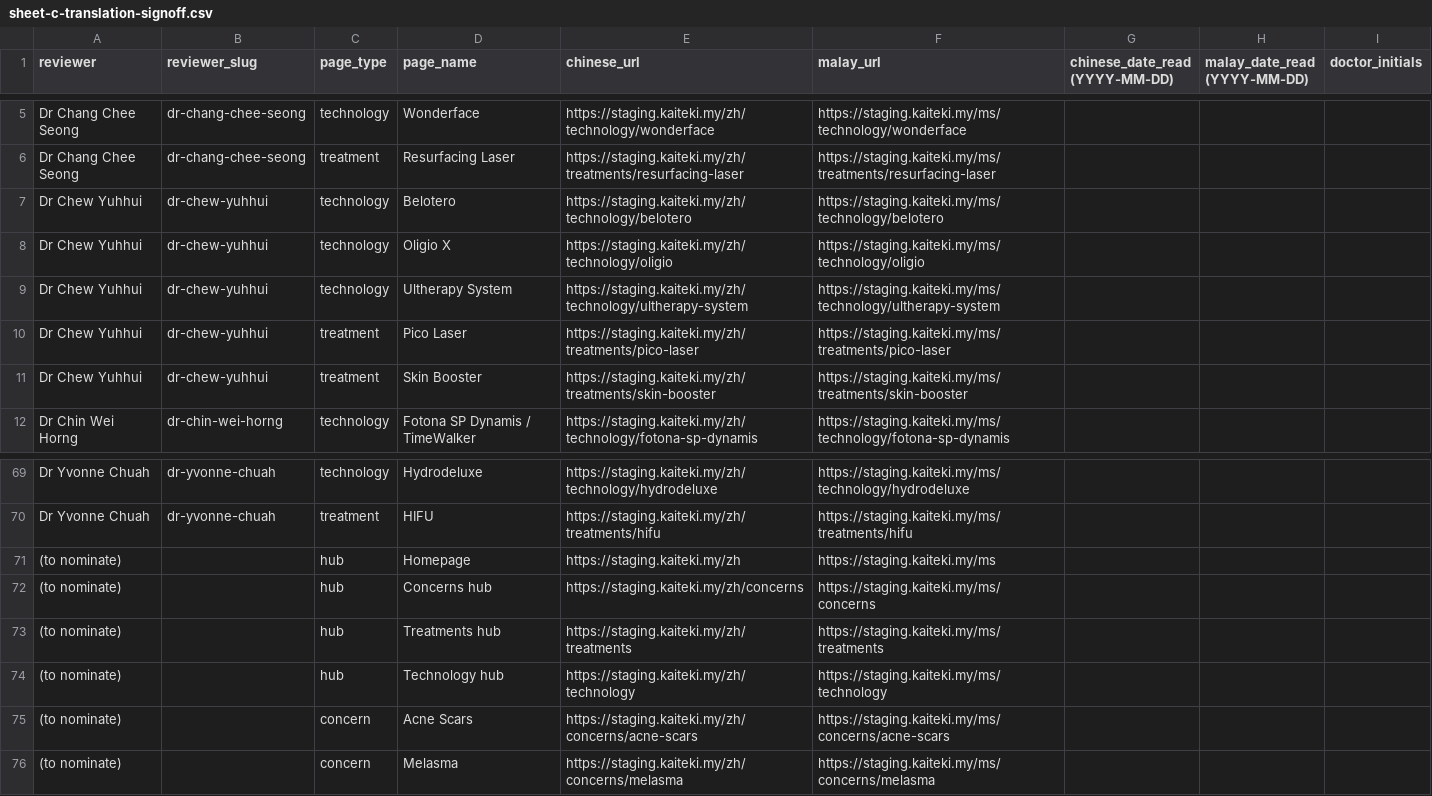
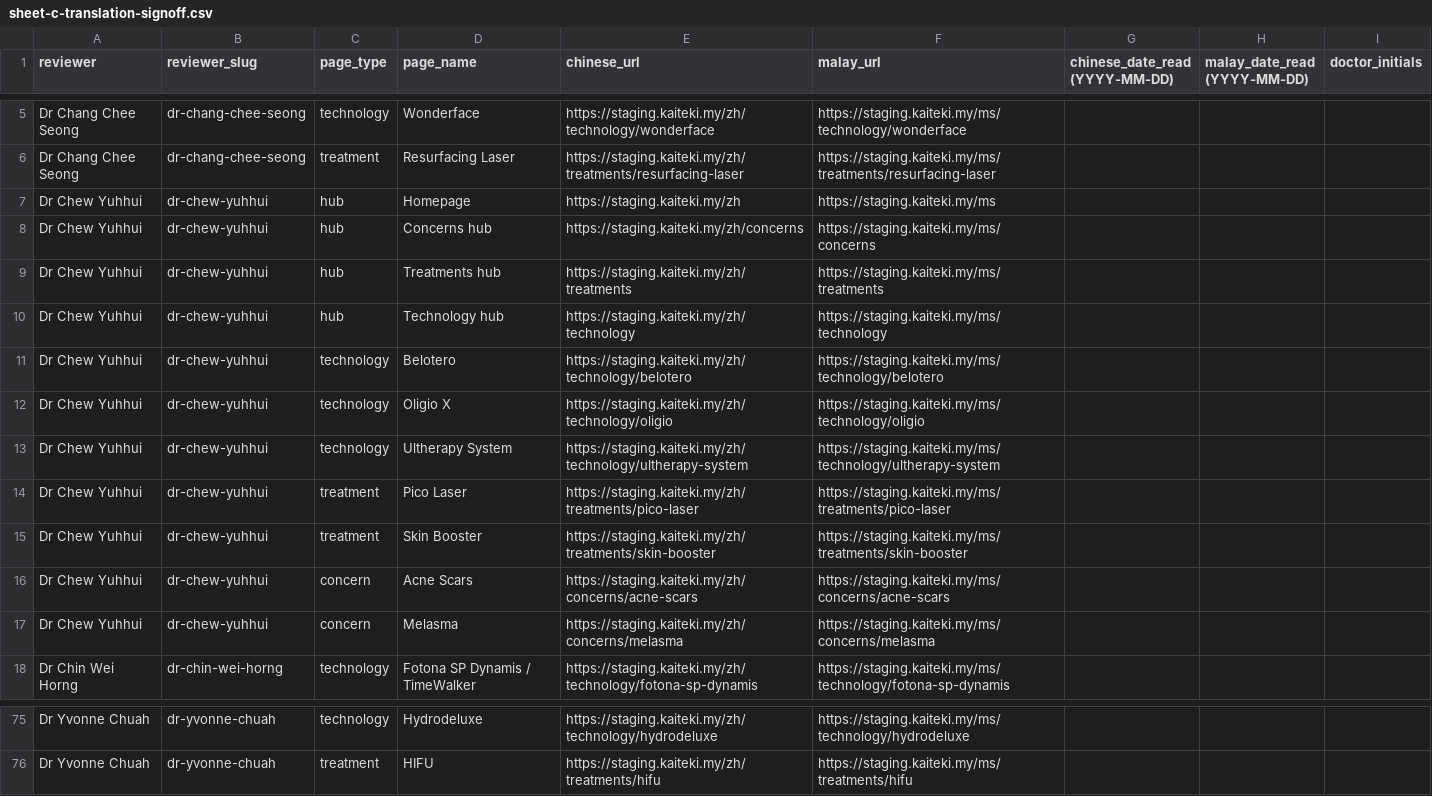
Before and after one commit to Blueprint-Agency/kaiteki-web, a CSV file: docs/15a/sheet-c-translation-signoff.csv, drawn as a sheet; only a part is shown, gaps mark what is left out; removed rows and columns are numbered as before the commit, all else as after; the diff names each change by its address in the sheet, - before the commit and + after, or states it on an @@ line.

Commit message:
content: Dr Chew signs six pages, 瘦身, no DiamondGlow
Client answers of 2026-10-17.

- Dr Chew reviews the six pages that had no reviewer: the homepage, the
  three hubs, and acne scars and melasma. The two concern pages now name
  him in English too (config/concern-signoff.json, dated with the review
  date already on each page). The homepage and hubs show no reviewer
  byline in any language; the ledger records him only so the reading list
  (docs/15a Sheet C) has a name on every row.
- The Chinese name for body slimming is 瘦身 (was 瘦身塑形): term map,
  H1, title, one heading, one FAQ, and the fat-freezing link label.
  局部瘦身迷思 stays: it means spot-reduction myths, not the page name.
- Kaiteki does not offer DiamondGlow, so the Silkpeel page no longer
  names it, in any language.
- "Botox" stays on the English pages. The Chinese and Malay rule against
  the brand name is unchanged, so /technology/botox stays English-only.

Verified: English pages differ from origin/main only on Silkpeel, acne
scars, melasma and the three affected doctor profiles; all locale URLs
404 in production; staging renders all 150 locale pages.

```diff
--- a/docs/15a/sheet-c-translation-signoff.csv
+++ b/docs/15a/sheet-c-translation-signoff.csv
+row 7: Dr Chew Yuhhui | dr-chew-yuhhui | hub | Homepage | https://staging.kaiteki.my/zh | https://staging.kaiteki.my/ms
+row 8: Dr Chew Yuhhui | dr-chew-yuhhui | hub | Concerns hub | https://staging.kaiteki.my/zh/concerns | https://staging.kaiteki.my/ms/concerns
+row 9: Dr Chew Yuhhui | dr-chew-yuhhui | hub | Treatments hub | https://staging.kaiteki.my/zh/treatments | https://staging.kaiteki.my/ms/treatments
+row 10: Dr Chew Yuhhui | dr-chew-yuhhui | hub | Technology hub | https://staging.kaiteki.my/zh/technology | https://staging.kaiteki.my/ms/technology
+row 16: Dr Chew Yuhhui | dr-chew-yuhhui | concern | Acne Scars | https://staging.kaiteki.my/zh/concerns/acne-scars | https://staging.kaiteki.my/ms/concerns/acne-scars
+row 17: Dr Chew Yuhhui | dr-chew-yuhhui | concern | Melasma | https://staging.kaiteki.my/zh/concerns/melasma | https://staging.kaiteki.my/ms/concerns/melasma
-row 71: (to nominate) |  | hub | Homepage | https://staging.kaiteki.my/zh | https://staging.kaiteki.my/ms
-row 72: (to nominate) |  | hub | Concerns hub | https://staging.kaiteki.my/zh/concerns | https://staging.kaiteki.my/ms/concerns
-row 73: (to nominate) |  | hub | Treatments hub | https://staging.kaiteki.my/zh/treatments | https://staging.kaiteki.my/ms/treatments
-row 74: (to nominate) |  | hub | Technology hub | https://staging.kaiteki.my/zh/technology | https://staging.kaiteki.my/ms/technology
-row 75: (to nominate) |  | concern | Acne Scars | https://staging.kaiteki.my/zh/concerns/acne-scars | https://staging.kaiteki.my/ms/concerns/acne-scars
-row 76: (to nominate) |  | concern | Melasma | https://staging.kaiteki.my/zh/concerns/melasma | https://staging.kaiteki.my/ms/concerns/melasma
```
Also changed, not shown: 13 other files.
